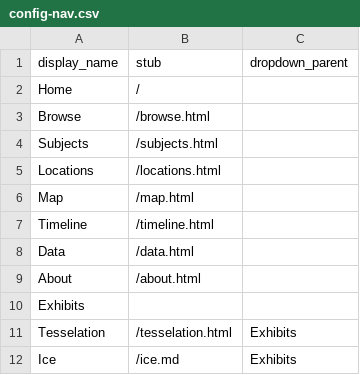
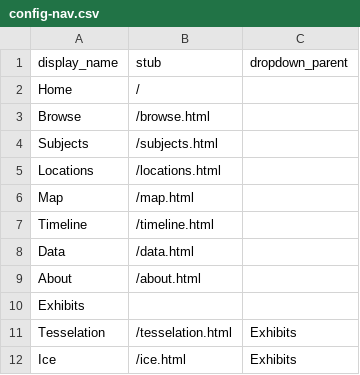
Before and after one commit to juliaflanders/collectionbuilder-gh, a CSV file: _data/config-nav.csv, drawn as a sheet.

Commit message:
fix filename in navigation

```diff
--- a/_data/config-nav.csv
+++ b/_data/config-nav.csv
@@ -11,2 +11,2 @@ Exhibits,,
 Tesselation,/tesselation.html,Exhibits
-Ice,/ice.md,Exhibits
+Ice,/ice.html,Exhibits
```
